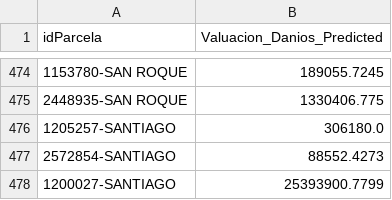
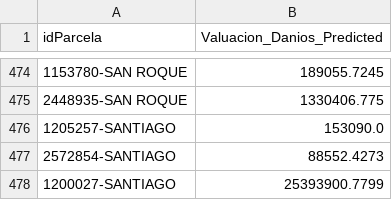
Before and after one commit to AgustinRoca/alix-eci-2024, a CSV file: data/submission.csv, drawn as a sheet; only a part is shown, gaps mark what is left out.

```diff
--- a/data/submission.csv
+++ b/data/submission.csv
@@ -475,3 +475,3 @@ idParcela,Valuacion_Danios_Predicted
 2448935-SAN ROQUE,1330406.775
-1205257-SANTIAGO,306180.0
+1205257-SANTIAGO,153090.0
 2572854-SANTIAGO,88552.4273
```
Also changed, not shown: 1 other file.
